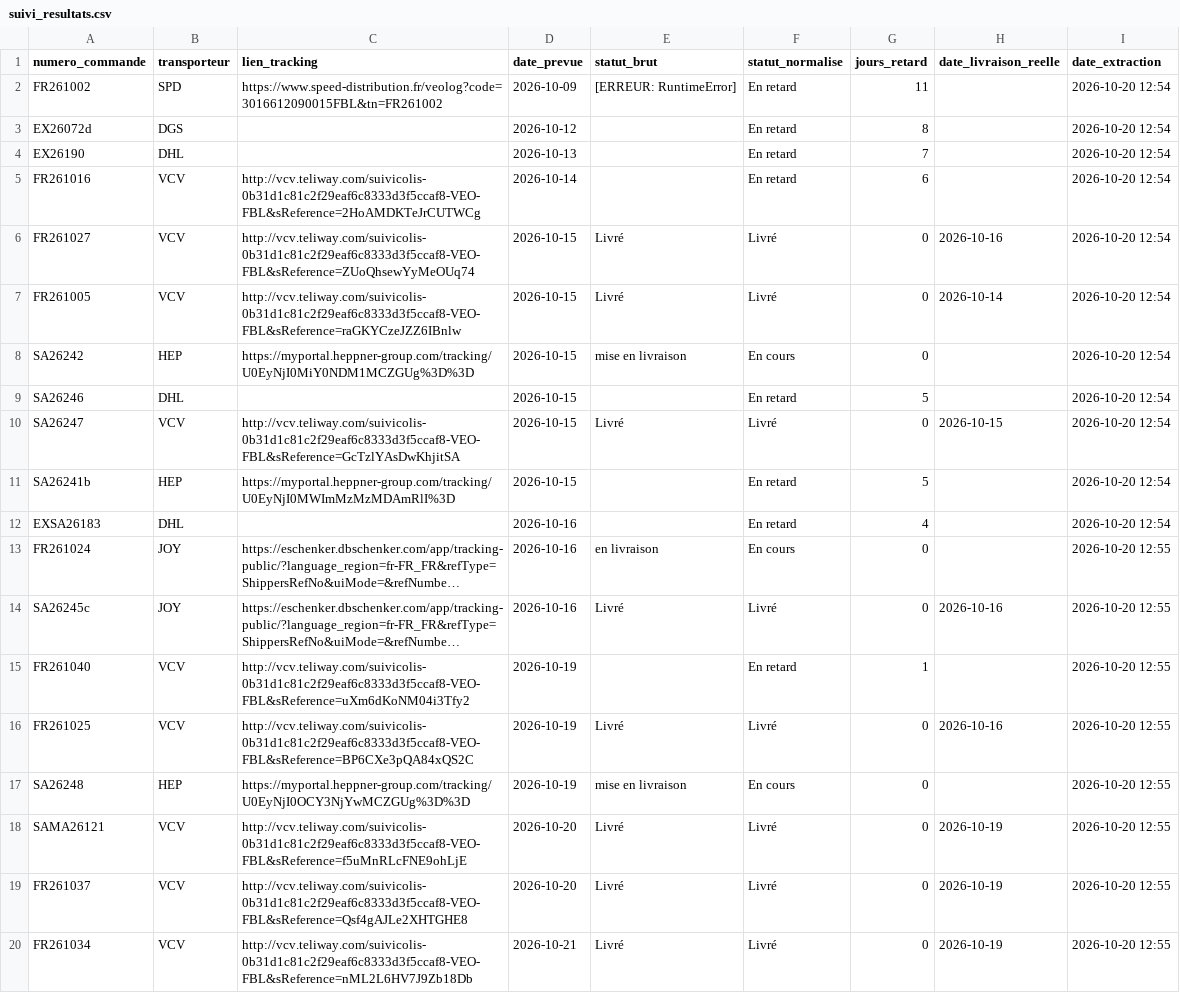
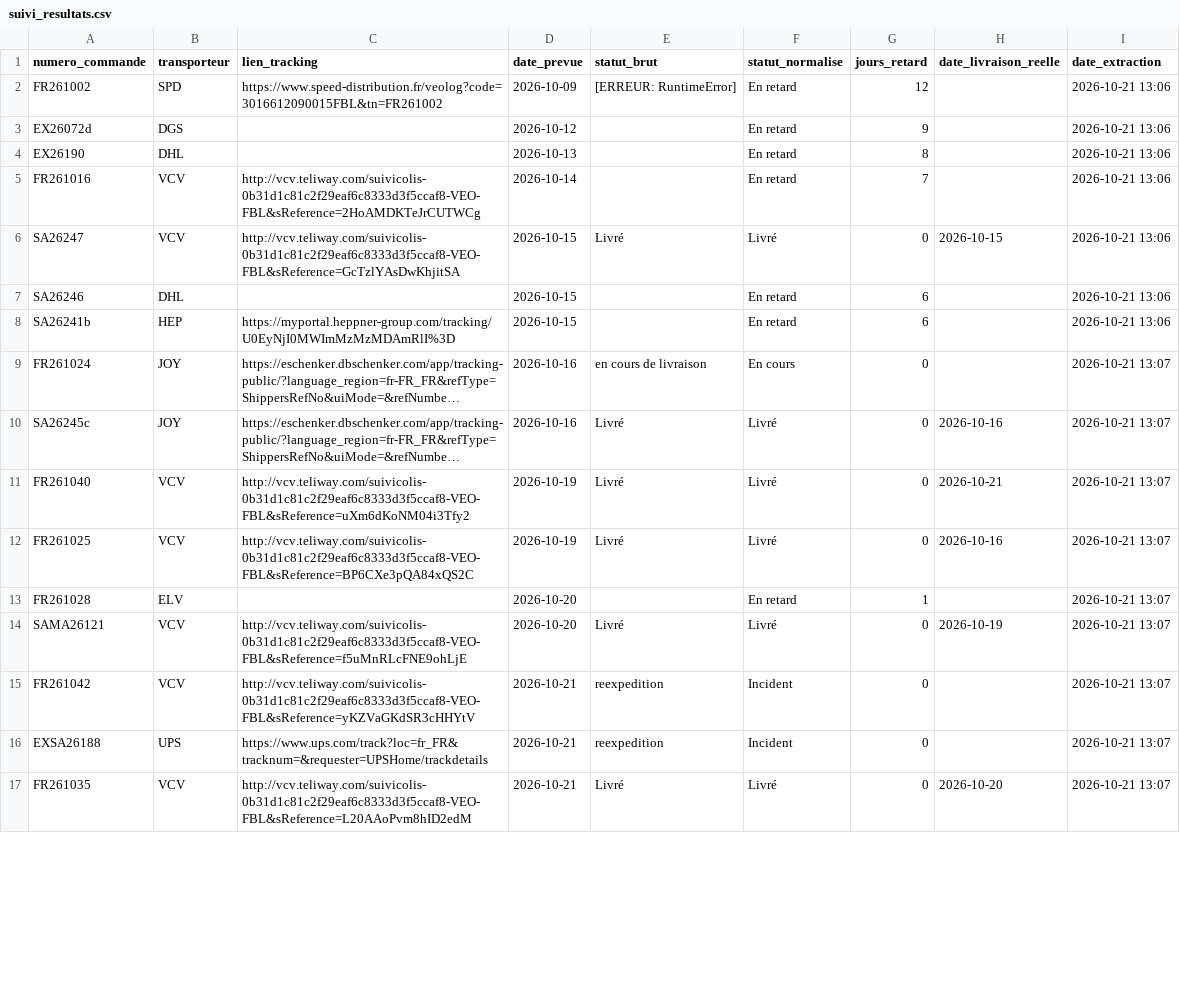
Before and after one commit to ManuFrenchB/suivi-livraisons-transporteurs, a CSV file: suivi_resultats.csv, drawn as a sheet; only a part is shown; long unchanged cells end in …; removed rows and columns are numbered as before the commit, all else as after; the diff covers the shown part only; the diff names each change by its address in the sheet, - before the commit and + after, or states it on an @@ line.

```diff
--- a/suivi_resultats.csv
+++ b/suivi_resultats.csv
-G2 (jours_retard): 11
+G2 (jours_retard): 12
-I2:I6 (date_extraction): 2026-10-20 12:54
+I2:I6 (date_extraction): 2026-10-21 13:06
-G3 (jours_retard): 8
+G3 (jours_retard): 9
-G4 (jours_retard): 7
+G4 (jours_retard): 8
-G5 (jours_retard): 6
+G5 (jours_retard): 7
-A6 (numero_commande): FR261027
+A6 (numero_commande): SA26247
-C6 (lien_tracking): http://vcv.teliway.com/suivicolis-0b31d1c81c2f29eaf6c8333d3f5ccaf8-VEO-FBL&sReference=ZUoQhsewYyMeOUq74
+C6 (lien_tracking): http://vcv.teliway.com/suivicolis-0b31d1c81c2f29eaf6c8333d3f5ccaf8-VEO-FBL&sReference=GcTzlYAsDwKhjitSA
-H6 (date_livraison_reelle): 2026-10-16
+H6 (date_livraison_reelle): 2026-10-15
-row 7: FR261005 | VCV | http://vcv.teliway.com/suivicolis-0b31d1c81c2f29eaf6c8333d3f5ccaf8-VEO-FBL&sReference=raGKYCzeJZZ6IBnlw | 2026-10-15 | Livré | Livré | 0 | 2026-10-14 | 2026-10-20 12:54
-row 8: SA26242 | HEP | https://myportal.heppner-group.com/tracking/U0EyNjI0MiY0NDM1MCZGUg%3D%3D | 2026-10-15 | mise en livraison | En cours | 0 |  | 2026-10-20 12:54
-G7 (jours_retard): 5
+G7 (jours_retard): 6
-I7 (date_extraction): 2026-10-20 12:54
+I7 (date_extraction): 2026-10-21 13:06
-row 10: SA26247 | VCV | http://vcv.teliway.com/suivicolis-0b31d1c81c2f29eaf6c8333d3f5ccaf8-VEO-FBL&sReference=GcTzlYAsDwKhjitSA | 2026-10-15 | Livré | Livré | 0 | 2026-10-15 | 2026-10-20 12:54
-G8 (jours_retard): 5
+G8 (jours_retard): 6
-I8 (date_extraction): 2026-10-20 12:54
+I8 (date_extraction): 2026-10-21 13:06
-row 12: EXSA26183 | DHL |  | 2026-10-16 |  | En retard | 4 |  | 2026-10-20 12:54
-E9 (statut_brut): en livraison
+E9 (statut_brut): en cours de livraison
-I9:I12 (date_extraction): 2026-10-20 12:55
+I9:I12 (date_extraction): 2026-10-21 13:07
-E11 (statut_brut): (empty)
+E11 (statut_brut): Livré
-F11 (statut_normalise): En retard
+F11 (statut_normalise): Livré
-G11 (jours_retard): 1
+G11 (jours_retard): 0
-H11 (date_livraison_reelle): (empty)
+H11 (date_livraison_reelle): 2026-10-21
-row 17: SA26248 | HEP | https://myportal.heppner-group.com/tracking/U0EyNjI0OCY3NjYwMCZGUg%3D%3D | 2026-10-19 | mise en livraison | En cours | 0 |  | 2026-10-20 12:55
+row 13: FR261028 | ELV |  | 2026-10-20 |  | En retard | 1 |  | 2026-10-21 13:07
-I14 (date_extraction): 2026-10-20 12:55
+I14 (date_extraction): 2026-10-21 13:07
-row 19: FR261037 | VCV | http://vcv.teliway.com/suivicolis-0b31d1c81c2f29eaf6c8333d3f5ccaf8-VEO-FBL&sReference=Qsf4gAJLe2XHTGHE8 | 2026-10-20 | Livré | Livré | 0 | 2026-10-19 | 2026-10-20 12:55
+row 15: FR261042 | VCV | http://vcv.teliway.com/suivicolis-0b31d1c81c2f29eaf6c8333d3f5ccaf8-VEO-FBL&sReference=yKZVaGKdSR3cHHYtV | 2026-10-21 | reexpedition | Incident | 0 |  | 2026-10-21 13:07
+row 16: EXSA26188 | UPS | https://www.ups.com/track?loc=fr_FR&tracknum=&requester=UPSHome/trackdetails | 2026-10-21 | reexpedition | Incident | 0 |  | 2026-10-21 13:07
-A17 (numero_commande): FR261034
+A17 (numero_commande): FR261035
-C17 (lien_tracking): http://vcv.teliway.com/suivicolis-0b31d1c81c2f29eaf6c8333d3f5ccaf8-VEO-FBL&sReference=nML2L6HV7J9Zb18Db
+C17 (lien_tracking): http://vcv.teliway.com/suivicolis-0b31d1c81c2f29eaf6c8333d3f5ccaf8-VEO-FBL&sReference=L20AAoPvm8hID2edM
-H17 (date_livraison_reelle): 2026-10-19
+H17 (date_livraison_reelle): 2026-10-20
-I17 (date_extraction): 2026-10-20 12:55
+I17 (date_extraction): 2026-10-21 13:07
```
Also changed, not shown: 5 added rows, 3 removed rows and 21 edited cells elsewhere in this file.
